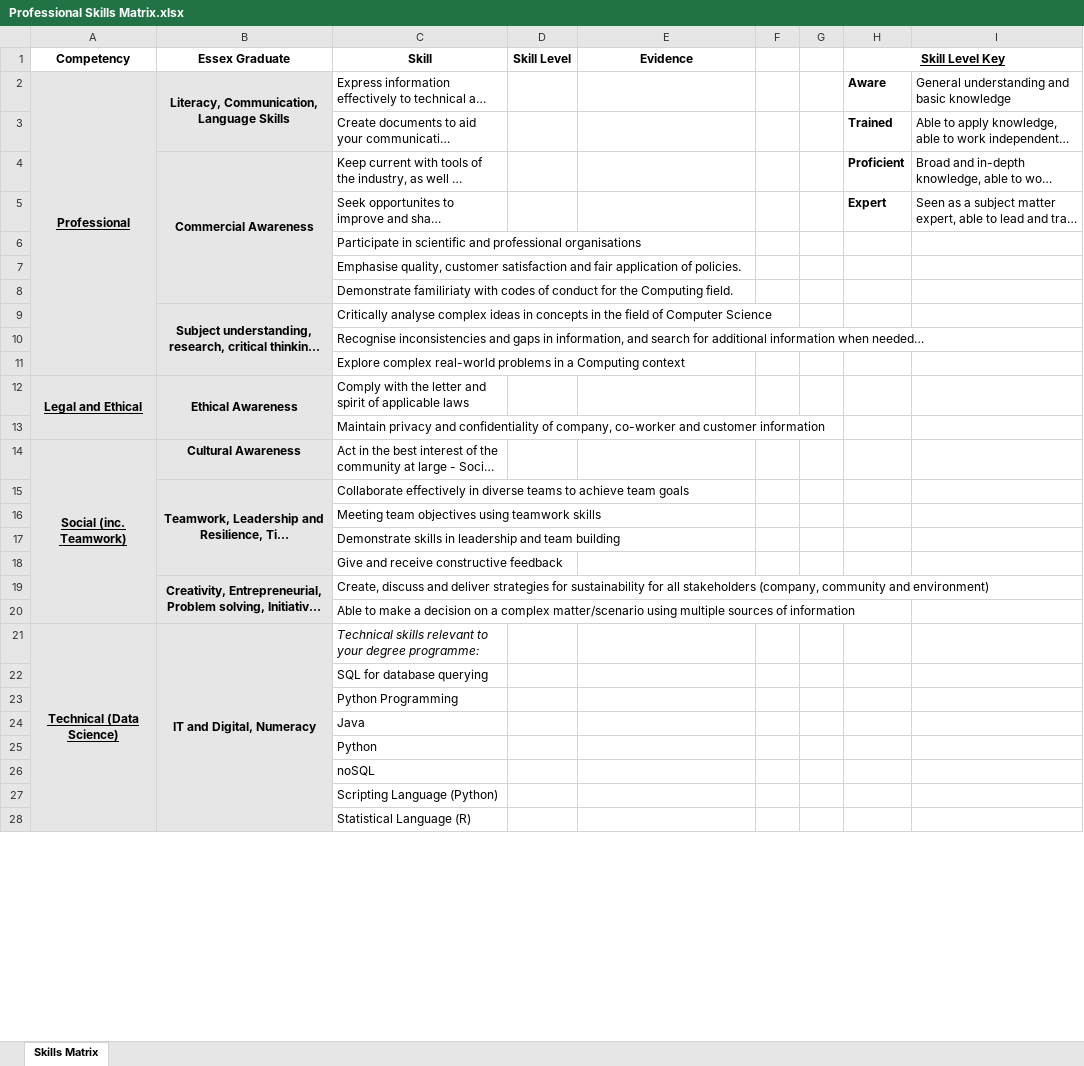
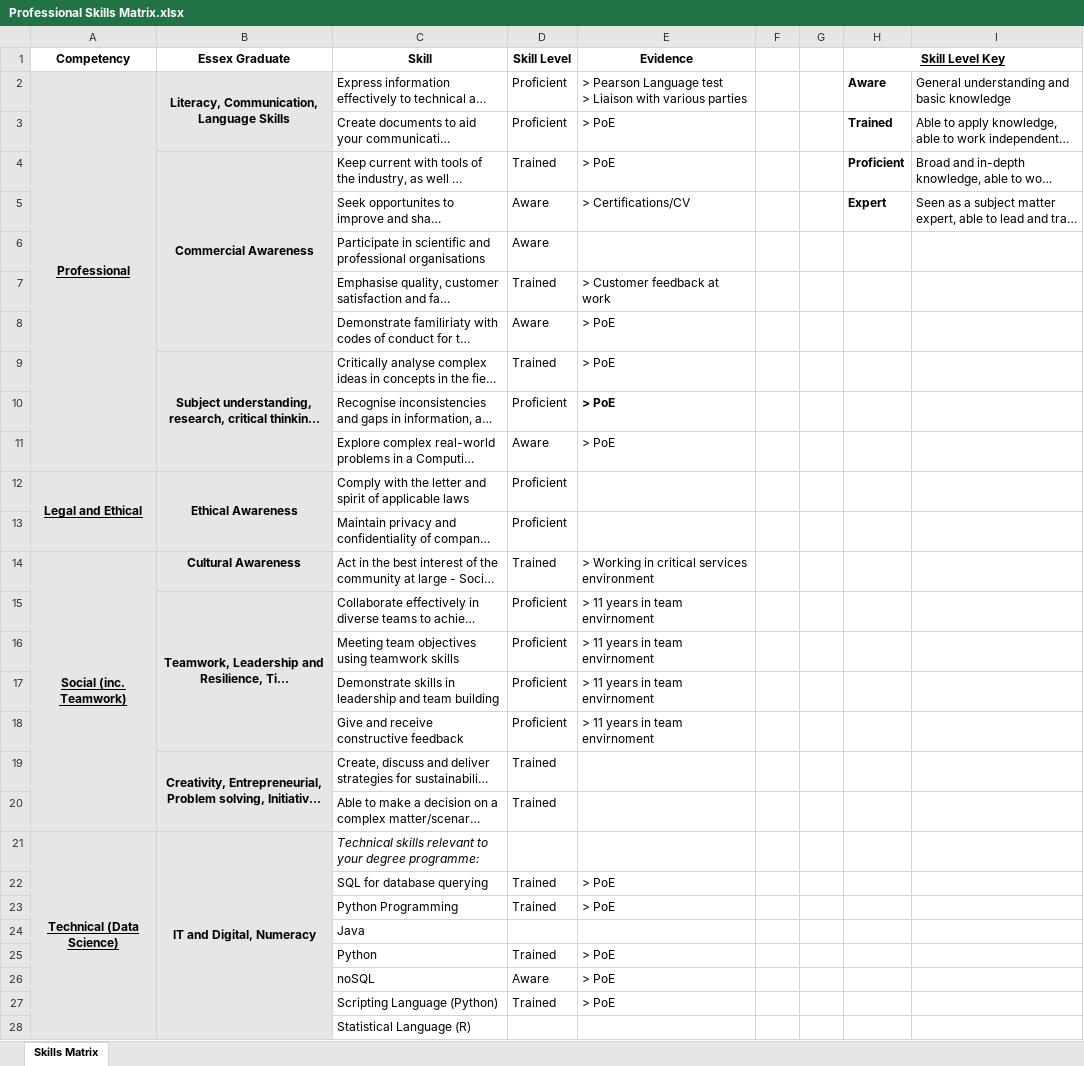
Before and after one commit to MichaelBotha-Repos/ePortfolio-MSc, an Excel workbook: OOIS/Professional Skills Matrix.xlsx, sheet Skills Matrix, drawn as a sheet; only a part is shown; long unchanged cells end in …; values as stored, in another font and other column widths than the file's, no borders; ↵ is a line break in a cell; the diff covers the shown part only; the diff names each change by its address in the sheet, - before the commit and + after, or states it on an @@ line.

```diff
--- a/OOIS/Professional Skills Matrix.xlsx (sheet Skills Matrix)
+++ b/OOIS/Professional Skills Matrix.xlsx (sheet Skills Matrix)
-D2:D3 (Skill Level): (empty)
+D2:D3 (Skill Level): Proficient
-E2 (Evidence): (empty)
+E2 (Evidence): > Pearson Language test ↵ > Liaison with various parties
-E3:E4 (Evidence): (empty)
+E3:E4 (Evidence): > PoE
-D4 (Skill Level): (empty)
+D4 (Skill Level): Trained
-D5:D6 (Skill Level): (empty)
+D5:D6 (Skill Level): Aware
-E5 (Evidence): (empty)
+E5 (Evidence): > Certifications/CV
-D7 (Skill Level): (empty)
+D7 (Skill Level): Trained
-E7 (Evidence): (empty)
+E7 (Evidence): > Customer feedback at work
-D8 (Skill Level): (empty)
+D8 (Skill Level): Aware
-E8:E11 (Evidence): (empty)
+E8:E11 (Evidence): > PoE
-D9 (Skill Level): (empty)
+D9 (Skill Level): Trained
-D10 (Skill Level): (empty)
+D10 (Skill Level): Proficient
-D11 (Skill Level): (empty)
+D11 (Skill Level): Aware
-D12:D13 (Skill Level): (empty)
+D12:D13 (Skill Level): Proficient
-D14 (Skill Level): (empty)
+D14 (Skill Level): Trained
-E14 (Evidence): (empty)
+E14 (Evidence): > Working in critical services environment
-D15:D18 (Skill Level): (empty)
+D15:D18 (Skill Level): Proficient
-E15:E18 (Evidence): (empty)
+E15:E18 (Evidence): > 11 years in team envirnoment
-D19:D20 (Skill Level): (empty)
+D19:D20 (Skill Level): Trained
-D22:D23 (Skill Level): (empty)
+D22:D23 (Skill Level): Trained
-E22:E23 (Evidence): (empty)
+E22:E23 (Evidence): > PoE
-D25 (Skill Level): (empty)
+D25 (Skill Level): Trained
-E25:E27 (Evidence): (empty)
+E25:E27 (Evidence): > PoE
-D26 (Skill Level): (empty)
+D26 (Skill Level): Aware
-D27 (Skill Level): (empty)
+D27 (Skill Level): Trained
```
Also changed, not shown: 12 edited cells elsewhere in this sheet, 1 other file.
